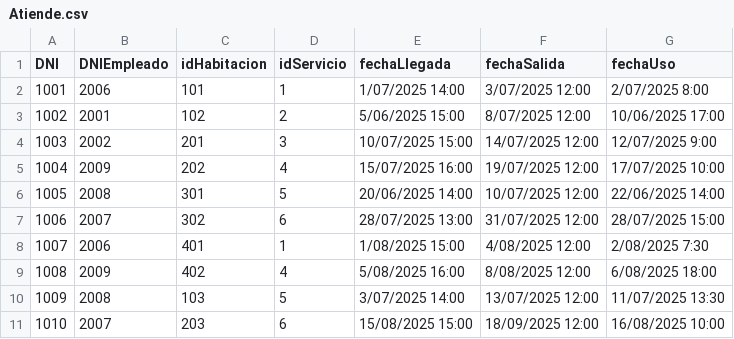
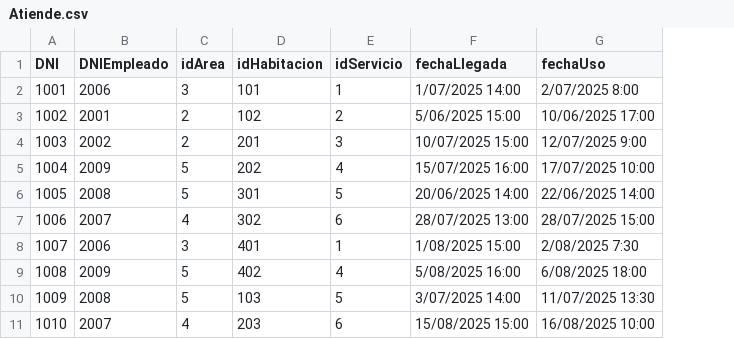
Before and after one commit to SaiLord28/Database_Project, a CSV file: Segunda_entrega/Datos Hotel CSV/Atiende.csv, drawn as a sheet; removed rows and columns are numbered as before the commit, all else as after; the diff names each change by its address in the sheet, - before the commit and + after, or states it on an @@ line.

```diff
--- a/Segunda_entrega/Datos Hotel CSV/Atiende.csv
+++ b/Segunda_entrega/Datos Hotel CSV/Atiende.csv
+column C (idArea), rows 2-11: 3 | 2 | 2 | 5 | 5 | 4 | 3 | 5 | 5 | 4
-column F (fechaSalida), rows 2-11: 3/07/2025 12:00 | 8/07/2025 12:00 | 14/07/2025 12:00 | 19/07/2025 12:00 | 10/07/2025 12:00 | 31/07/2025 12:00 | 4/08/2025 12:00 | 8/08/2025 12:00 | 13/07/2025 12:00 | 18/09/2025 12:00
```
Also changed, not shown: Segunda_entrega/Datos Hotel CSV/Categoria.csv, Segunda_entrega/Datos Hotel CSV/Cliente.csv, 2 other files.
